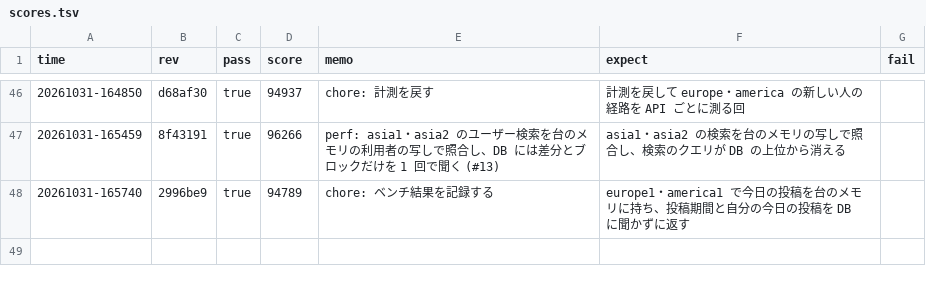
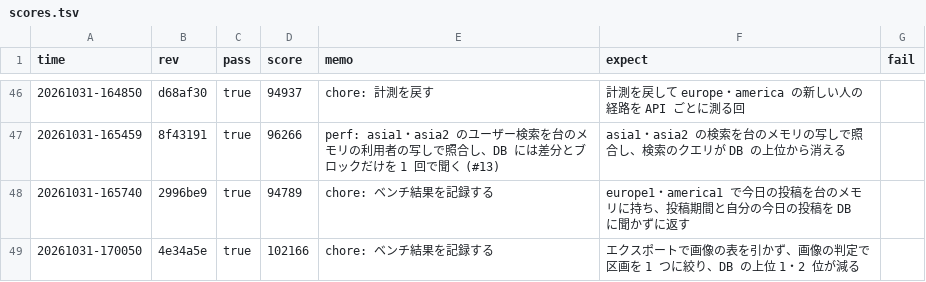
Before and after one commit to kmishima16/isucon2026, a TSV file: docs/scores.tsv, drawn as a sheet; only a part is shown, gaps mark what is left out; the diff names each change by its address in the sheet, - before the commit and + after, or states it on an @@ line.

Commit message:
chore: ベンチ結果を記録する

```diff
--- a/docs/scores.tsv
+++ b/docs/scores.tsv
+row 49: 20261031-170050 | 4e34a5e | true | 102166 | chore: ベンチ結果を記録する | エクスポートで画像の表を引かず、画像の判定で区画を 1 つに絞り、DB の上位 1・2 位が減る
```
